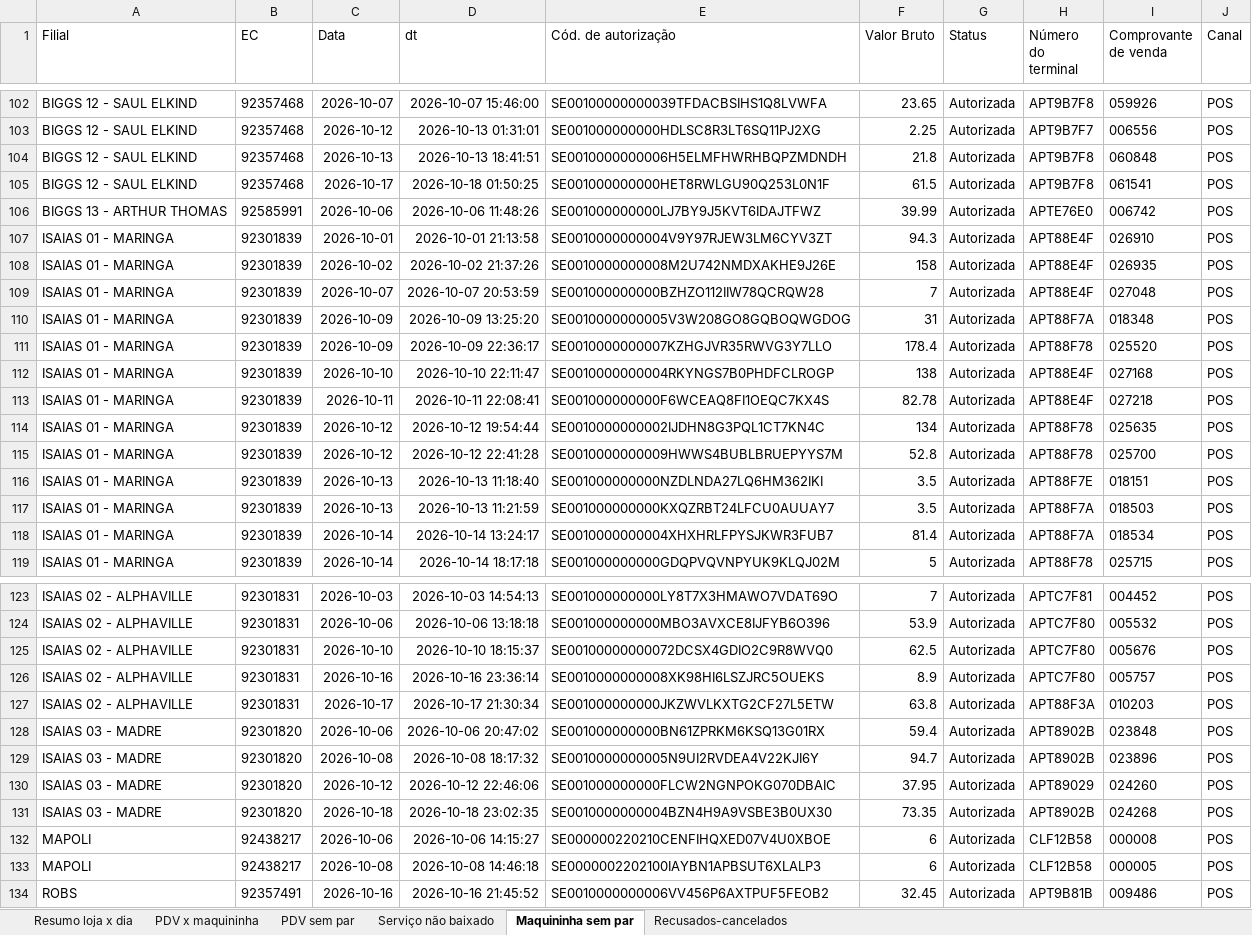
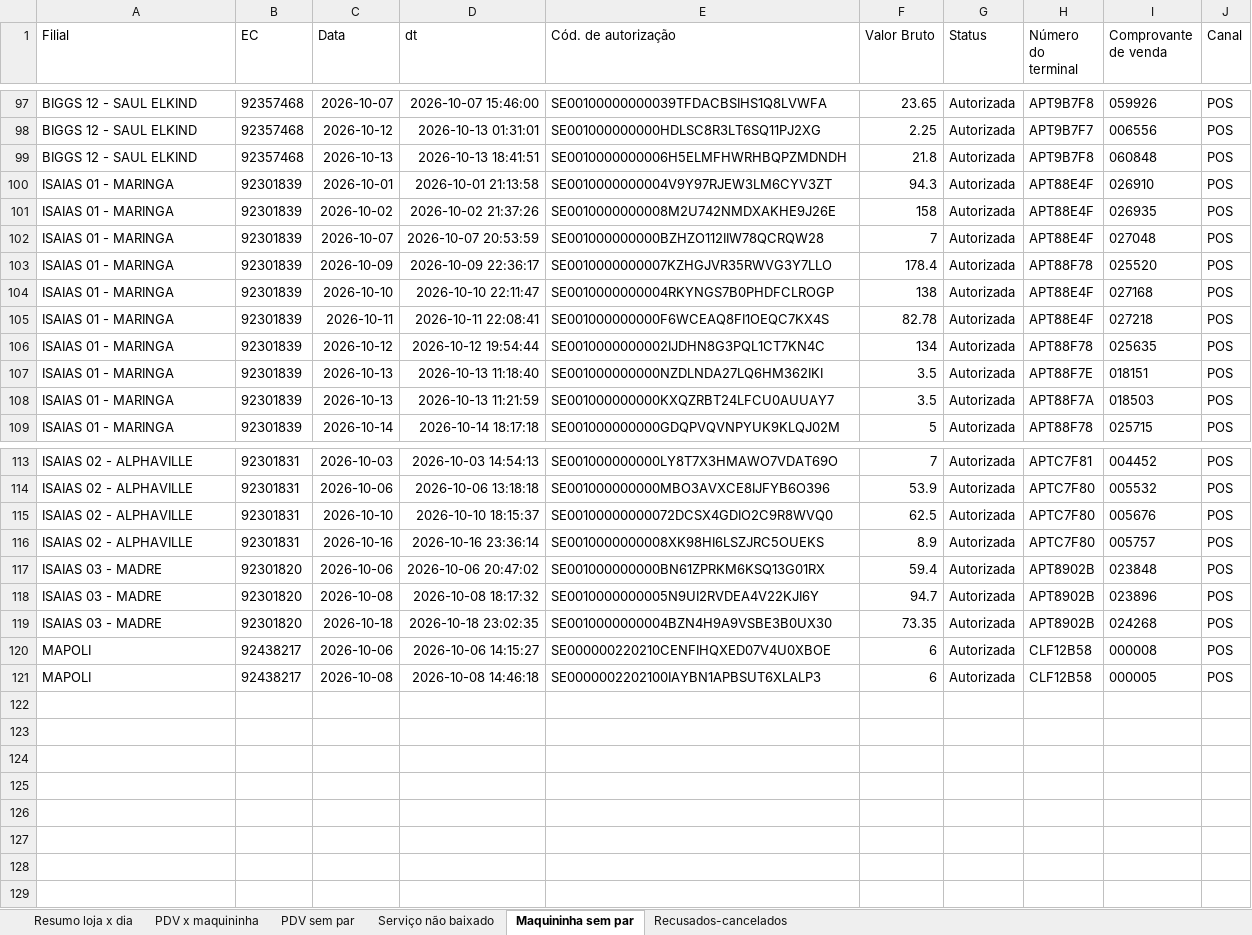
Before and after one commit to hylaryfarias/conciliacao-diaria, an Excel workbook: saida/concilia_pix_2026-09-30_a_2026-10-18.xlsx, sheet Maquininha sem par, drawn as a sheet; only a part is shown, gaps mark what is left out; values as stored, in another font and other column widths than the file's, no borders; the diff covers the shown part only; the diff names each change by its address in the sheet, - before the commit and + after, or states it on an @@ line.

```diff
--- a/saida/concilia_pix_2026-09-30_a_2026-10-18.xlsx (sheet Maquininha sem par)
+++ b/saida/concilia_pix_2026-09-30_a_2026-10-18.xlsx (sheet Maquininha sem par)
-row 105: BIGGS 12 - SAUL ELKIND | 92357468 | 2026-10-17 | 2026-10-18 01:50:25 | SE001000000000HET8RWLGU90Q253L0N1F | 61.5 | Autorizada | APT9B7F8 | 061541 | POS
-row 106: BIGGS 13 - ARTHUR THOMAS | 92585991 | 2026-10-06 | 2026-10-06 11:48:26 | SE001000000000LJ7BY9J5KVT6IDAJTFWZ | 39.99 | Autorizada | APTE76E0 | 006742 | POS
-row 110: ISAIAS 01 - MARINGA | 92301839 | 2026-10-09 | 2026-10-09 13:25:20 | SE0010000000005V3W208GO8GQBOQWGDOG | 31 | Autorizada | APT88F7A | 018348 | POS
-row 115: ISAIAS 01 - MARINGA | 92301839 | 2026-10-12 | 2026-10-12 22:41:28 | SE0010000000009HWWS4BUBLBRUEPYYS7M | 52.8 | Autorizada | APT88F78 | 025700 | POS
-row 118: ISAIAS 01 - MARINGA | 92301839 | 2026-10-14 | 2026-10-14 13:24:17 | SE0010000000004XHXHRLFPYSJKWR3FUB7 | 81.4 | Autorizada | APT88F7A | 018534 | POS
-row 127: ISAIAS 02 - ALPHAVILLE | 92301831 | 2026-10-17 | 2026-10-17 21:30:34 | SE001000000000JKZWVLKXTG2CF27L5ETW | 63.8 | Autorizada | APT88F3A | 010203 | POS
-row 130: ISAIAS 03 - MADRE | 92301820 | 2026-10-12 | 2026-10-12 22:46:06 | SE001000000000FLCW2NGNPOKG070DBAIC | 37.95 | Autorizada | APT89029 | 024260 | POS
-row 134: ROBS | 92357491 | 2026-10-16 | 2026-10-16 21:45:52 | SE0010000000006VV456P6AXTPUF5FEOB2 | 32.45 | Autorizada | APT9B81B | 009486 | POS
```
Also changed, not shown: 5 removed rows elsewhere in this sheet, sheet PDV x maquininha, sheet Resumo loja x dia, sheet PDV sem par, saida/concilia_cupom.xlsx, saida/concilia_pix_banco_2026-10-01_a_2026-10-18.xlsx, 7 other files.
